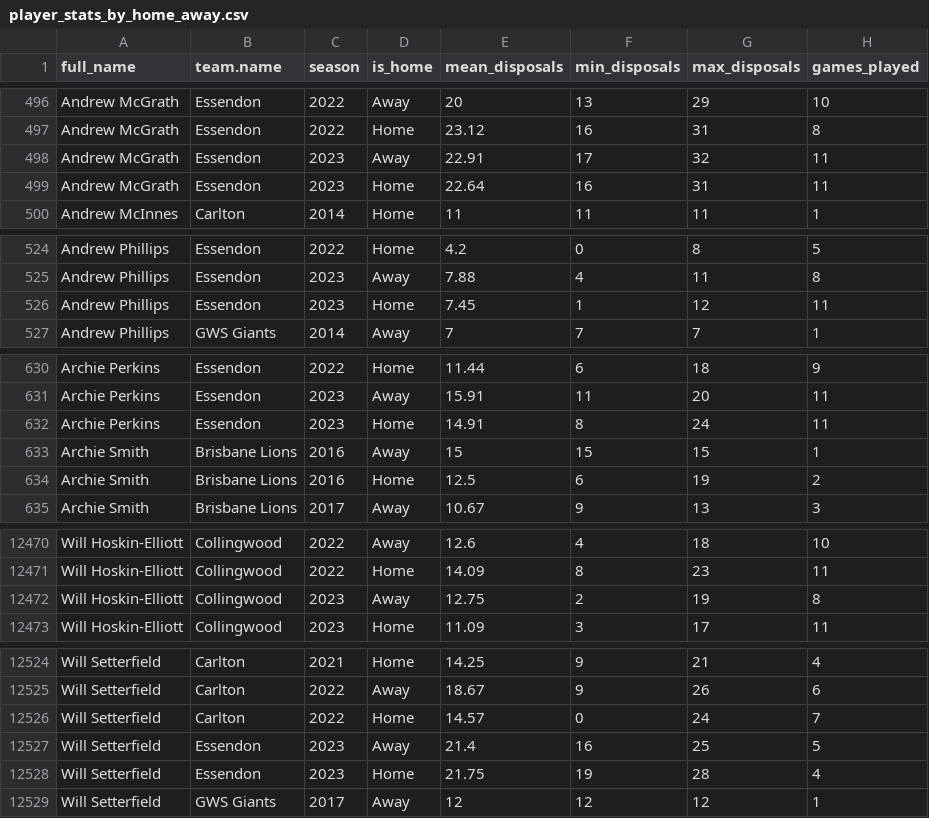
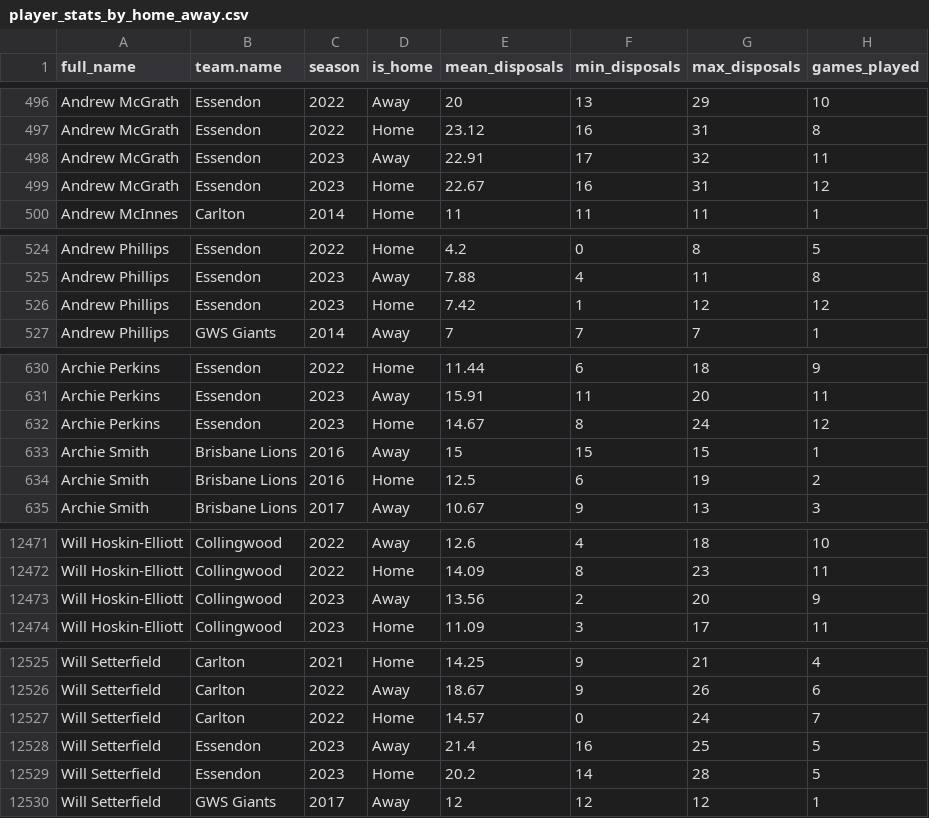
Before and after one commit to albtree/afl_disposals_by_week, a CSV file: player_stats_by_home_away.csv, drawn as a sheet; only a part is shown, gaps mark what is left out; the diff covers the shown part only.

```diff
--- a/player_stats_by_home_away.csv
+++ b/player_stats_by_home_away.csv
@@ -498,3 +498,3 @@
 "Andrew McGrath","Essendon",2023,"Away",22.91,17,32,11
-"Andrew McGrath","Essendon",2023,"Home",22.64,16,31,11
+"Andrew McGrath","Essendon",2023,"Home",22.67,16,31,12
 "Andrew McInnes","Carlton",2014,"Home",11,11,11,1
@@ -525,3 +525,3 @@
 "Andrew Phillips","Essendon",2023,"Away",7.88,4,11,8
-"Andrew Phillips","Essendon",2023,"Home",7.45,1,12,11
+"Andrew Phillips","Essendon",2023,"Home",7.42,1,12,12
 "Andrew Phillips","GWS Giants",2014,"Away",7,7,7,1
@@ -631,3 +631,3 @@
 "Archie Perkins","Essendon",2023,"Away",15.91,11,20,11
-"Archie Perkins","Essendon",2023,"Home",14.91,8,24,11
+"Archie Perkins","Essendon",2023,"Home",14.67,8,24,12
 "Archie Smith","Brisbane Lions",2016,"Away",15,15,15,1
@@ -12471,3 +12472,3 @@
 "Will Hoskin-Elliott","Collingwood",2022,"Home",14.09,8,23,11
-"Will Hoskin-Elliott","Collingwood",2023,"Away",12.75,2,19,8
+"Will Hoskin-Elliott","Collingwood",2023,"Away",13.56,2,20,9
 "Will Hoskin-Elliott","Collingwood",2023,"Home",11.09,3,17,11
@@ -12527,3 +12528,3 @@
 "Will Setterfield","Essendon",2023,"Away",21.4,16,25,5
-"Will Setterfield","Essendon",2023,"Home",21.75,19,28,4
+"Will Setterfield","Essendon",2023,"Home",20.2,14,28,5
 "Will Setterfield","GWS Giants",2017,"Away",12,12,12,1
```
Also changed, not shown: 1 added row and 87 edited cells elsewhere in this file, player_disp_tog.csv, 2 other files.
